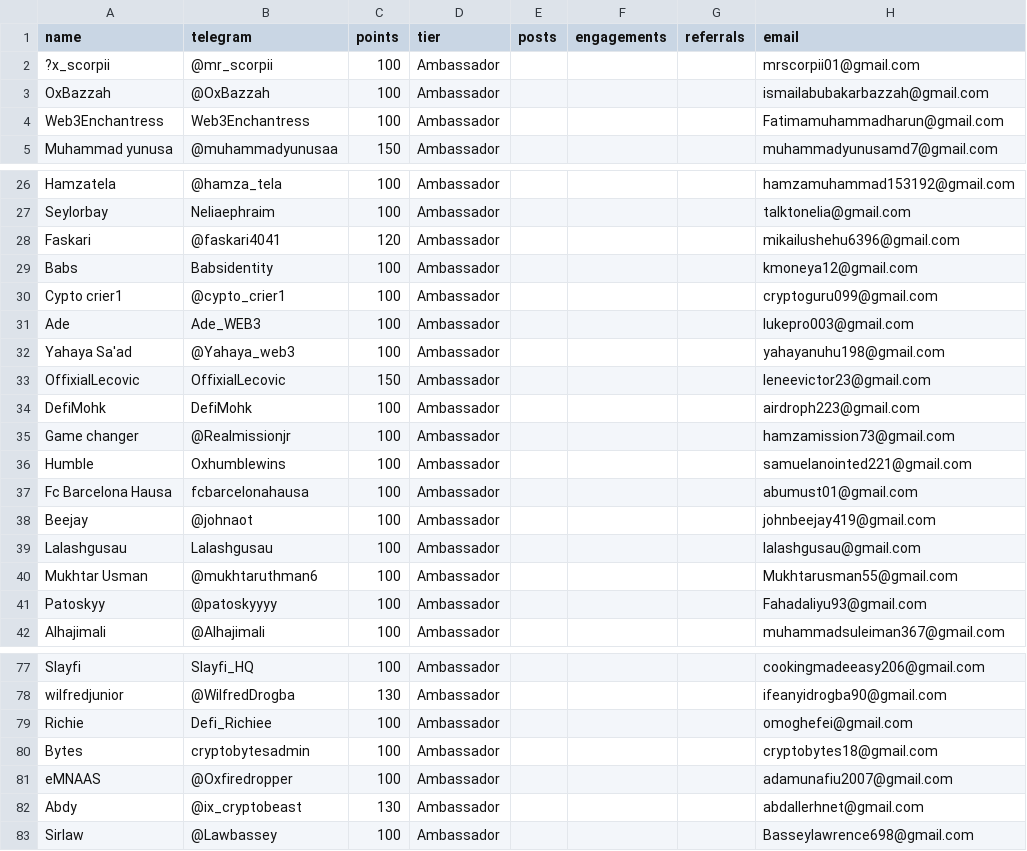
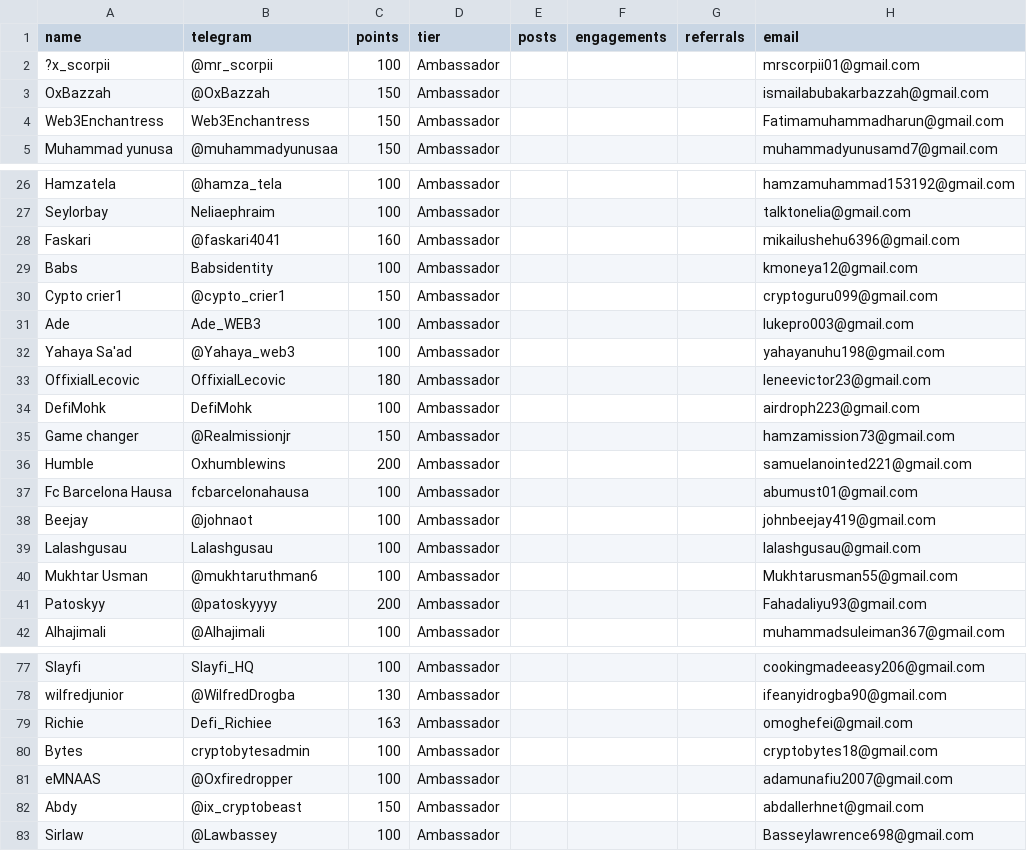
Before and after one commit to devel0x/electronero, a CSV file: ambassadors/fastapi-ambassador-leaderboard/data/leaderboard.csv, drawn as a sheet; only a part is shown, gaps mark what is left out; the diff covers the shown part only.

Commit message:
checkpoint: origin

```diff
--- a/ambassadors/fastapi-ambassador-leaderboard/data/leaderboard.csv
+++ b/ambassadors/fastapi-ambassador-leaderboard/data/leaderboard.csv
@@ -2,4 +2,4 @@ name,telegram,points,tier,posts,engagements,referrals,email
 ?x_scorpii,@mr_scorpii,100,Ambassador,,,,mrscorpii01@gmail.com
-OxBazzah,@OxBazzah,100,Ambassador,,,,ismailabubakarbazzah@gmail.com
-Web3Enchantress,Web3Enchantress,100,Ambassador,,,,Fatimamuhammadharun@gmail.com
+OxBazzah,@OxBazzah,150,Ambassador,,,,ismailabubakarbazzah@gmail.com
+Web3Enchantress,Web3Enchantress,150,Ambassador,,,,Fatimamuhammadharun@gmail.com
 Muhammad yunusa,@muhammadyunusaa,150,Ambassador,,,,muhammadyunusamd7@gmail.com
@@ -27,11 +27,11 @@ Hamzatela,@hamza_tela,100,Ambassador,,,,hamzamuhammad153192@gmail.com
 Seylorbay,Neliaephraim ,100,Ambassador,,,,talktonelia@gmail.com
-Faskari,@faskari4041,120,Ambassador,,,,mikailushehu6396@gmail.com
+Faskari,@faskari4041,160,Ambassador,,,,mikailushehu6396@gmail.com
 Babs,Babsidentity,100,Ambassador,,,,kmoneya12@gmail.com
-Cypto crier1,@cypto_crier1,100,Ambassador,,,,cryptoguru099@gmail.com
+Cypto crier1,@cypto_crier1,150,Ambassador,,,,cryptoguru099@gmail.com
 Ade,Ade_WEB3,100,Ambassador,,,,lukepro003@gmail.com
 Yahaya Sa'ad,@Yahaya_web3,100,Ambassador,,,,yahayanuhu198@gmail.com
-OffixialLecovic,OffixialLecovic,150,Ambassador,,,,leneevictor23@gmail.com
+OffixialLecovic,OffixialLecovic,180,Ambassador,,,,leneevictor23@gmail.com
 DefiMohk,DefiMohk ,100,Ambassador,,,,airdroph223@gmail.com
-Game changer,@Realmissionjr,100,Ambassador,,,,hamzamission73@gmail.com
-Humble,Oxhumblewins,100,Ambassador,,,,samuelanointed221@gmail.com
+Game changer,@Realmissionjr,150,Ambassador,,,,hamzamission73@gmail.com
+Humble,Oxhumblewins,200,Ambassador,,,,samuelanointed221@gmail.com
 Fc Barcelona Hausa,fcbarcelonahausa,100,Ambassador,,,,abumust01@gmail.com
@@ -40,3 +40,3 @@ Lalashgusau,Lalashgusau,100,Ambassador,,,,lalashgusau@gmail.com
 Mukhtar Usman,@mukhtaruthman6,100,Ambassador,,,,Mukhtarusman55@gmail.com
-Patoskyy,@patoskyyyy,100,Ambassador,,,,Fahadaliyu93@gmail.com
+Patoskyy,@patoskyyyy,200,Ambassador,,,,Fahadaliyu93@gmail.com
 Alhajimali,@Alhajimali,100,Ambassador,,,,muhammadsuleiman367@gmail.com
@@ -78,6 +78,6 @@ Slayfi,Slayfi_HQ,100,Ambassador,,,,cookingmadeeasy206@gmail.com
 wilfredjunior,@WilfredDrogba,130,Ambassador,,,,ifeanyidrogba90@gmail.com
-Richie,Defi_Richiee,100,Ambassador,,,,omoghefei@gmail.com
+Richie,Defi_Richiee,163,Ambassador,,,,omoghefei@gmail.com
 Bytes,cryptobytesadmin,100,Ambassador,,,,cryptobytes18@gmail.com
 eMNAAS,@Oxfiredropper,100,Ambassador,,,,adamunafiu2007@gmail.com
-Abdy,@ix_cryptobeast,130,Ambassador,,,,abdallerhnet@gmail.com
+Abdy,@ix_cryptobeast,150,Ambassador,,,,abdallerhnet@gmail.com
 Sirlaw,@Lawbassey,100,Ambassador,,,,Basseylawrence698@gmail.com
```
Also changed, not shown: 7 edited cells elsewhere in this file.
